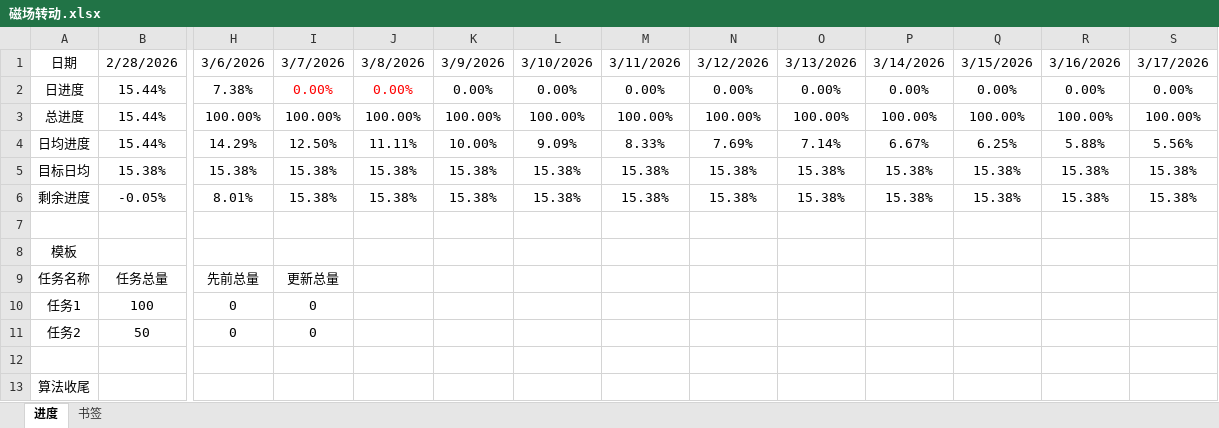
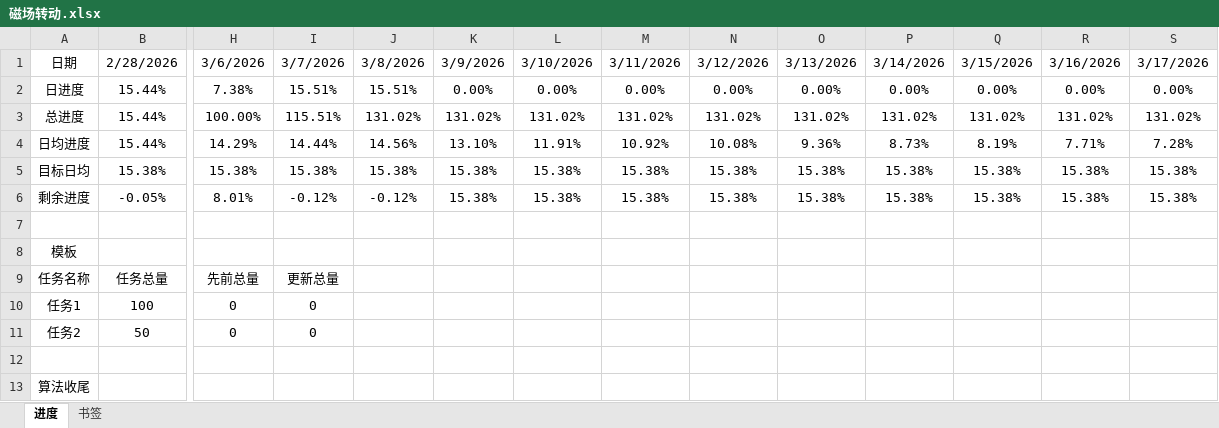
Before and after one commit to AlucardNosferatu/NPEE, an Excel workbook: FZU/PlanB/磁场转动.xlsx, sheet 进度, drawn as a sheet; only a part is shown, gaps mark what is left out; values as stored, in another font and other column widths than the file's, no borders; the diff covers the shown part only; the diff names each change by its address in the sheet, - before the commit and + after, or states it on an @@ line.

```diff
--- a/FZU/PlanB/磁场转动.xlsx (sheet 进度)
+++ b/FZU/PlanB/磁场转动.xlsx (sheet 进度)
-I2: 0.00%
+I2: 15.51%
-I2:J2 text colour: #FF0000
+I2:J2 text colour: black
-J2: 0.00%
+J2: 15.51%
-I3: 100.00%
+I3: 115.51%
-J3: 100.00%
+J3: 131.02%
-K3: 100.00%
+K3: 131.02%
-L3: 100.00%
+L3: 131.02%
-M3: 100.00%
+M3: 131.02%
-N3: 100.00%
+N3: 131.02%
-O3: 100.00%
+O3: 131.02%
-P3: 100.00%
+P3: 131.02%
-Q3: 100.00%
+Q3: 131.02%
-R3: 100.00%
+R3: 131.02%
-S3: 100.00%
+S3: 131.02%
-I4: 12.50%
+I4: 14.44%
-J4: 11.11%
+J4: 14.56%
-K4: 10.00%
+K4: 13.10%
-L4: 9.09%
+L4: 11.91%
-M4: 8.33%
+M4: 10.92%
-N4: 7.69%
+N4: 10.08%
-O4: 7.14%
+O4: 9.36%
-P4: 6.67%
+P4: 8.73%
-Q4: 6.25%
+Q4: 8.19%
-R4: 5.88%
+R4: 7.71%
-S4: 5.56%
+S4: 7.28%
-I6: 15.38%
+I6: -0.12%
-J6: 15.38%
+J6: -0.12%
```
Also changed, not shown: 23 edited cells and cell formats elsewhere in this sheet, sheet 书签, 6 other files.
